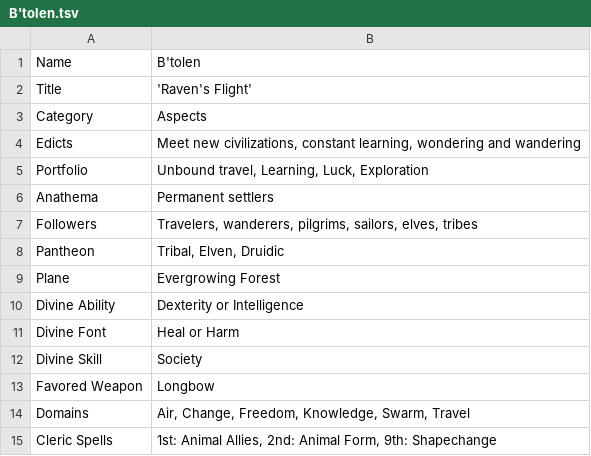
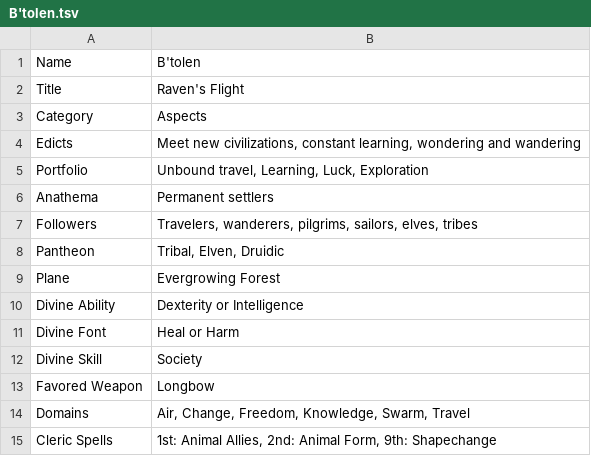
Before and after one commit to Odhynn/Naerk, a TSV file: content/Gods/.data/B'tolen.tsv, drawn as a sheet.

```diff
--- a/content/Gods/.data/B'tolen.tsv
+++ b/content/Gods/.data/B'tolen.tsv
@@ -1,3 +1,3 @@
 Name	B'tolen
-Title	'Raven's Flight'
+Title	"Raven's Flight"
 Category	Aspects
```
Also changed, not shown: content/Gods/.data/Amehan.tsv, content/Gods/.data/Anhalt.tsv, 50 other files.
